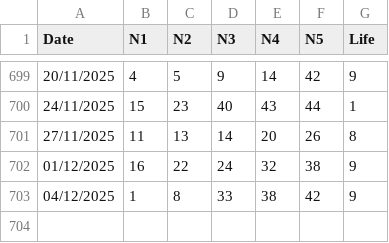
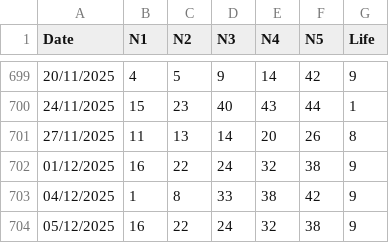
Before and after one commit to apkelepouris/predict-for-life-data, a CSV file: set_for_life.csv, drawn as a sheet; only a part is shown, gaps mark what is left out; the diff names each change by its address in the sheet, - before the commit and + after, or states it on an @@ line.

```diff
--- a/set_for_life.csv
+++ b/set_for_life.csv
+row 704: 05/12/2025 | 16 | 22 | 24 | 32 | 38 | 9
```
Also changed, not shown: 1 other file.
